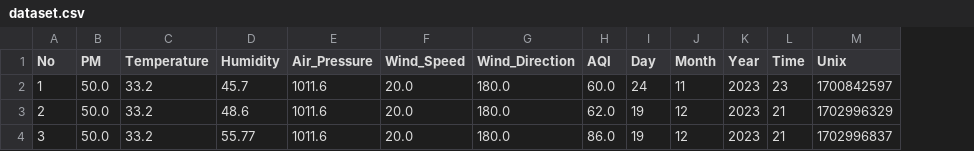
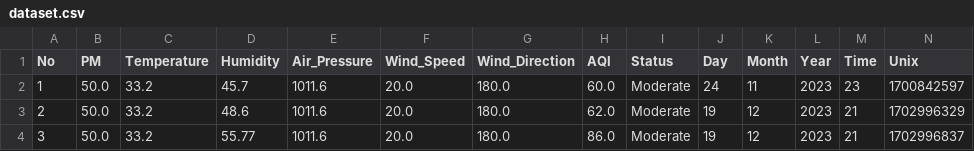
Before and after one commit to thanakritsfd/ProjectPM, a CSV file: model/dataset/dataset.csv, drawn as a sheet; the diff names each change by its address in the sheet, - before the commit and + after, or states it on an @@ line.

Commit message:
Edit attr status aqi for dataset

```diff
--- a/model/dataset/dataset.csv
+++ b/model/dataset/dataset.csv
+column I (Status), rows 2-4: all Moderate
```
Also changed, not shown: 7 other files.
